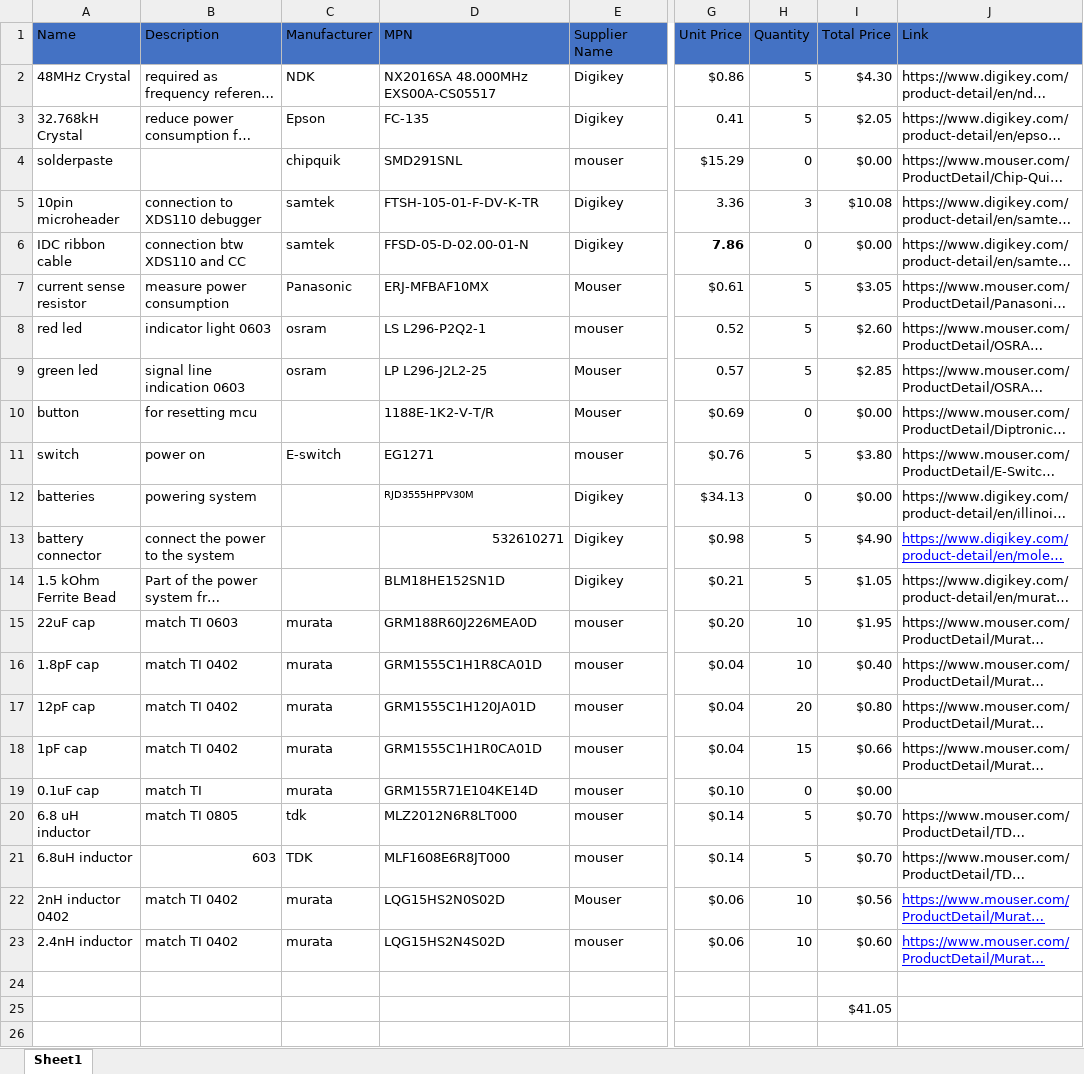
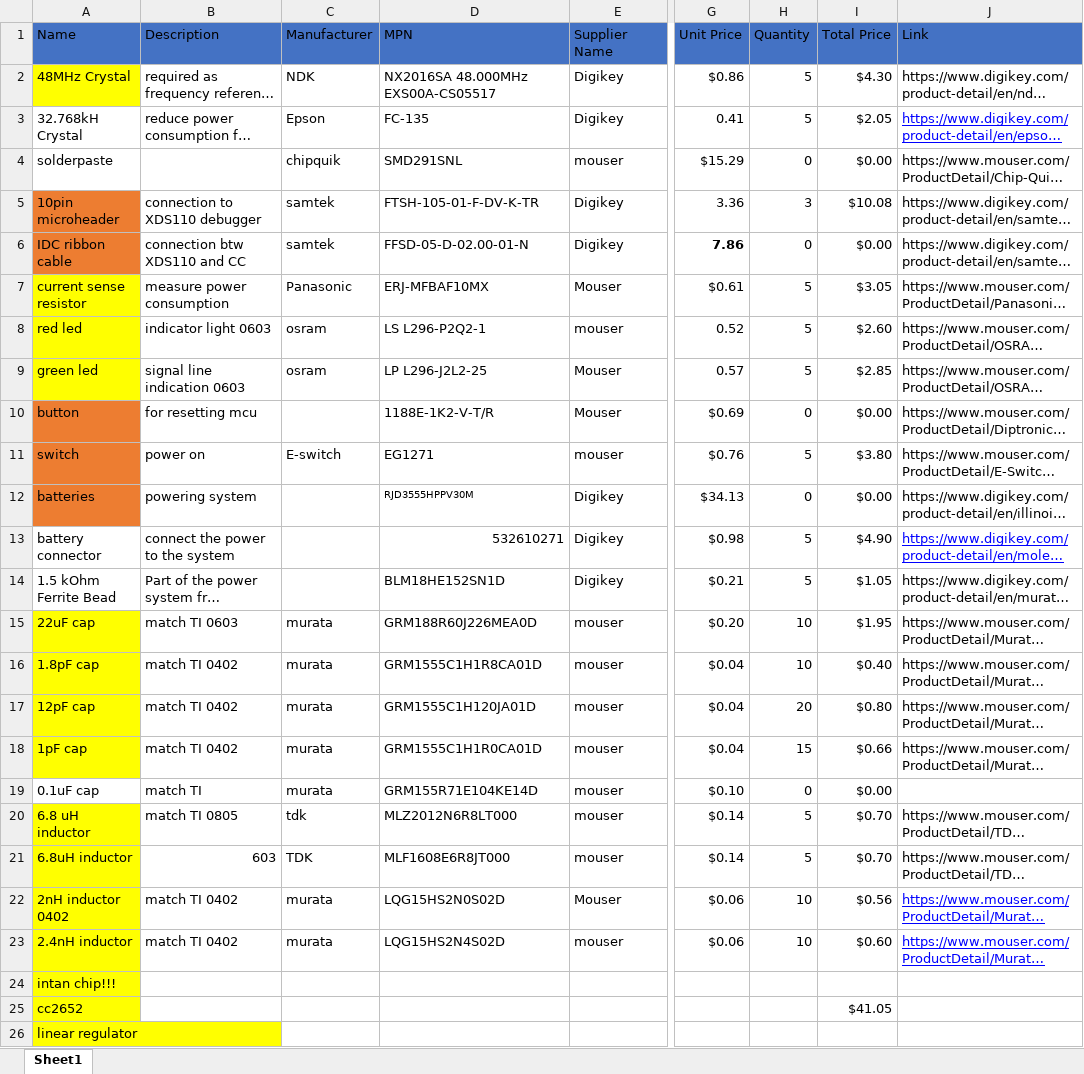
Before and after one commit to aidan-curtis/NeuralRecorder, an Excel workbook: EntireBoard/BOM_v3.xlsx, sheet Sheet1, drawn as a sheet; only a part is shown, gaps mark what is left out; long unchanged cells end in …; values as stored, in another font and other column widths than the file's, no borders; rows hold the shown columns only; the diff names each change by its address in the sheet, - before the commit and + after, or states it on an @@ line.

Commit message:
final (??) board v3

```diff
--- a/EntireBoard/BOM_v3.xlsx (sheet Sheet1)
+++ b/EntireBoard/BOM_v3.xlsx (sheet Sheet1)
-A2 fill: none
+A2 fill: #FFFF00
@@ J3 underline: off → on, text colour: black → #0000FF @@
-A5:A6 fill: none
+A5:A6 fill: #ED7D31
-A7:A9 fill: none
+A7:A9 fill: #FFFF00
-A10:A12 fill: none
+A10:A12 fill: #ED7D31
-A15:A18 fill: none
+A15:A18 fill: #FFFF00
-A20:A25 fill: none
+A20:A25 fill: #FFFF00
-A24 (Name): (empty)
+A24 (Name): intan chip!!!
-A25 (Name): (empty)
+A25 (Name): cc2652
+row 26: linear regulator
```
Also changed, not shown: 20 other files.
